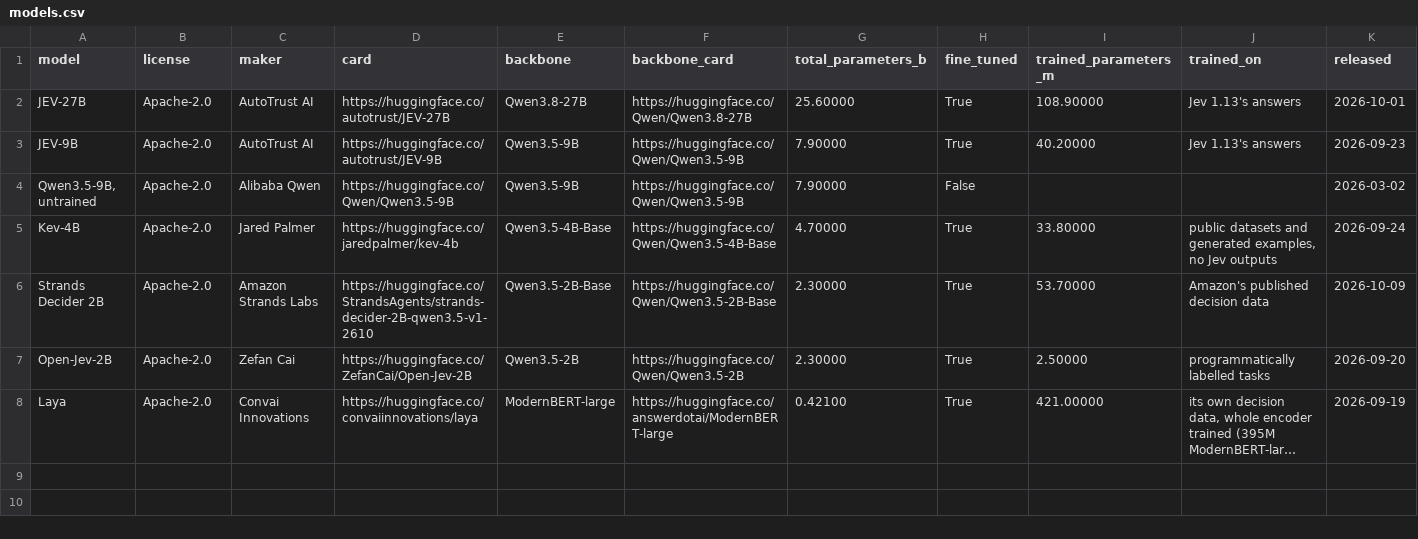
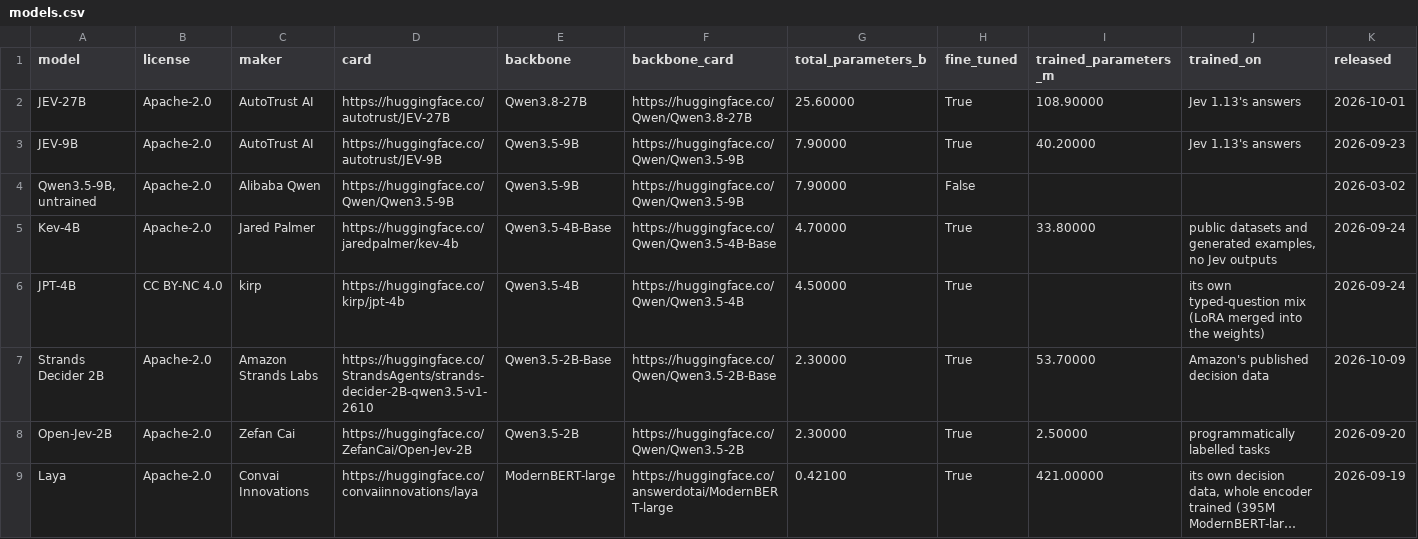
Before and after one commit to harit7/theposterior-content, a CSV file: leaderboards/decision-benchmarks/data/models.csv, drawn as a sheet; long unchanged cells end in ….

```diff
--- a/leaderboards/decision-benchmarks/data/models.csv
+++ b/leaderboards/decision-benchmarks/data/models.csv
@@ -5,2 +5,3 @@ JEV-9B,Apache-2.0,AutoTrust AI,https://huggingface.co/autotrust/JEV-9B,Qwen3.5-9
 Kev-4B,Apache-2.0,Jared Palmer,https://huggingface.co/jaredpalmer/kev-4b,Qwen3.5-4B-Base,https://huggingface.co/Qwen/Qwen3.5-4B-Base,4.70000,True,33.80000,"public datasets and generated examples, no Jev outputs",2026-09-24
+JPT-4B,CC BY-NC 4.0,kirp,https://huggingface.co/kirp/jpt-4b,Qwen3.5-4B,https://huggingface.co/Qwen/Qwen3.5-4B,4.50000,True,,its own typed-question mix (LoRA merged into the weights),2026-09-24
 Strands Decider 2B,Apache-2.0,Amazon Strands Labs,https://huggingface.co/StrandsAgents/strands-decider-2B-qwen3.5-v1-2610,Qwen3.5-2B-Base,https://huggingface.co/Qwen/Qwen3.5-2B-Base,2.30000,True,53.70000,Amazon's published decision data,2026-10-09
```
Also changed, not shown: leaderboards/decision-benchmarks/data/kev.csv, leaderboards/decision-benchmarks/data/summary.csv, 6 other files.
